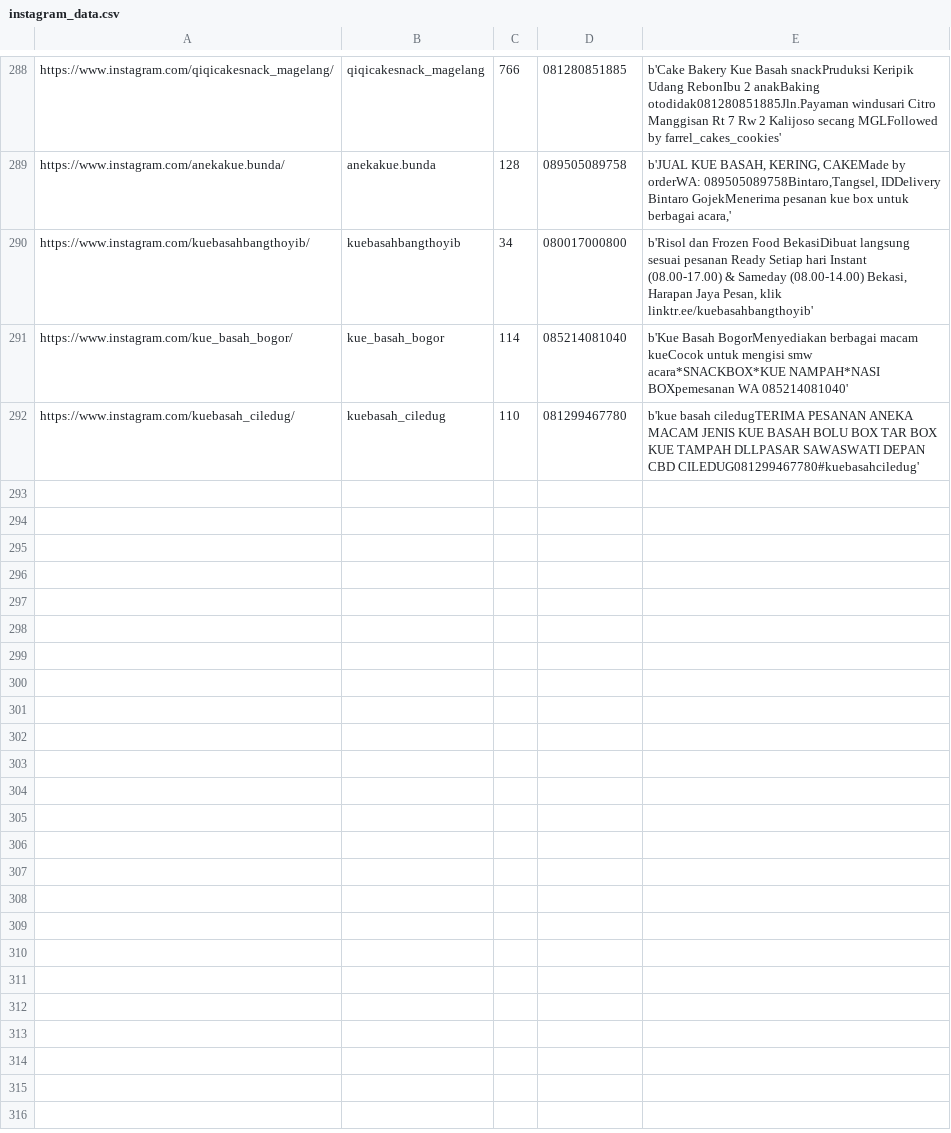
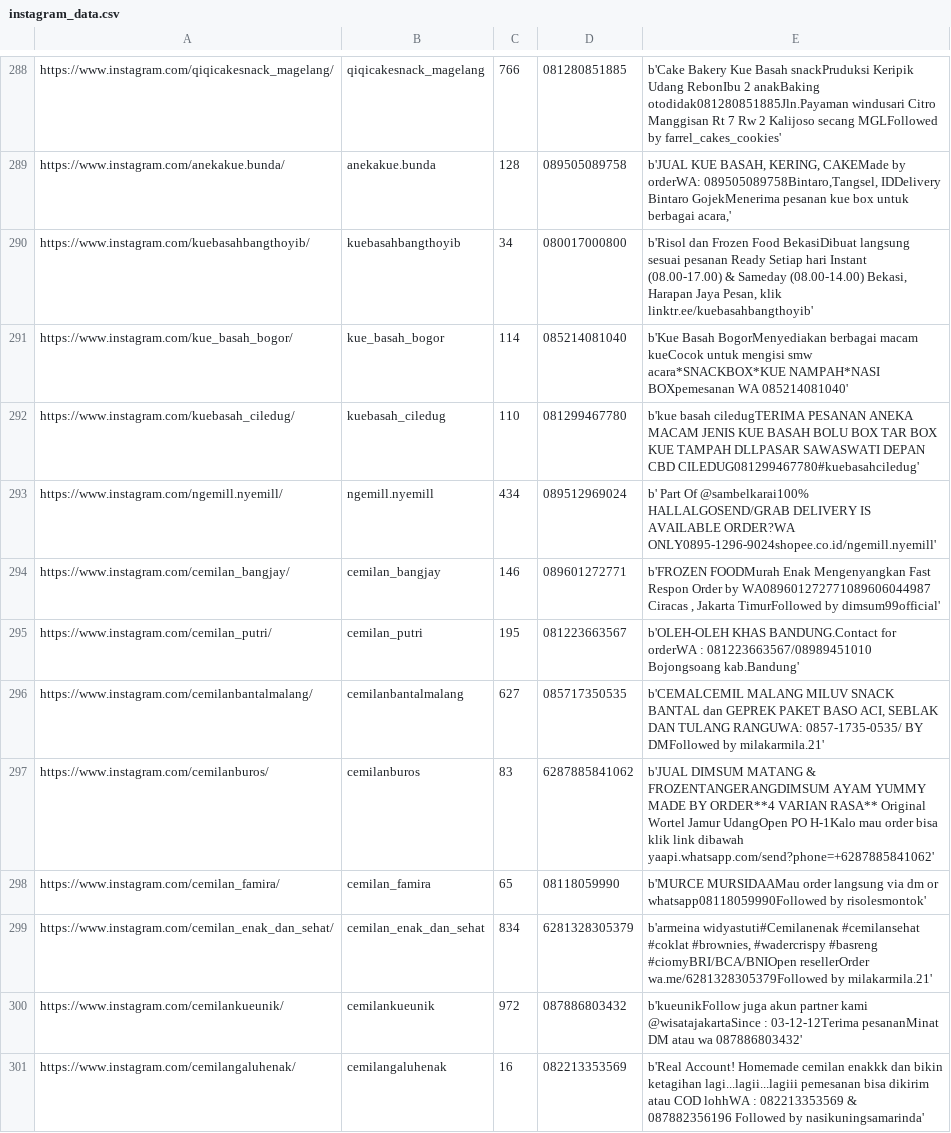
Before and after one commit to ichsanni/instagram-scraper, a CSV file: instagram_data.csv, drawn as a sheet; only a part is shown, gaps mark what is left out; the diff covers the shown part only; the diff names each change by its address in the sheet, - before the commit and + after, or states it on an @@ line.

Commit message:
more query

```diff
--- a/instagram_data.csv
+++ b/instagram_data.csv
+row 293: https://www.instagram.com/ngemill.nyemill/ | ngemill.nyemill | 434 | 089512969024 | b' Part Of @sambelkarai100% HALLALGOSEND/GRAB DELIVERY IS AVAILABLE ORDER?WA ONLY0895-1296-9024shopee.co.id/ngemill.nyemill'
+row 294: https://www.instagram.com/cemilan_bangjay/ | cemilan_bangjay | 146 | 089601272771 | b'FROZEN FOODMurah Enak Mengenyangkan Fast Respon Order by WA089601272771089606044987 Ciracas , Jakarta TimurFollowed by dimsum99official'
+row 295: https://www.instagram.com/cemilan_putri/ | cemilan_putri | 195 | 081223663567 | b'OLEH-OLEH KHAS BANDUNG.Contact for orderWA : 081223663567/08989451010 Bojongsoang kab.Bandung'
+row 296: https://www.instagram.com/cemilanbantalmalang/ | cemilanbantalmalang | 627 | 085717350535 | b'CEMALCEMIL MALANG MILUV SNACK BANTAL dan GEPREK PAKET BASO ACI, SEBLAK DAN TULANG RANGUWA: 0857-1735-0535/ BY DMFollowed by milakarmila.21'
+row 297: https://www.instagram.com/cemilanburos/ | cemilanburos | 83 | 6287885841062 | b'JUAL DIMSUM MATANG & FROZENTANGERANGDIMSUM AYAM YUMMY MADE BY ORDER**4 VARIAN RASA** Original Wortel Jamur UdangOpen PO H-1Kalo mau order bisa klik link dibawah yaapi.whatsapp.com/send?phone=+6287885841062'
+row 298: https://www.instagram.com/cemilan_famira/ | cemilan_famira | 65 | 08118059990 | b'MURCE MURSIDAAMau order langsung via dm or whatsapp08118059990Followed by risolesmontok'
+row 299: https://www.instagram.com/cemilan_enak_dan_sehat/ | cemilan_enak_dan_sehat | 834 | 6281328305379 | b'armeina widyastuti#Cemilanenak #cemilansehat #coklat #brownies, #wadercrispy #basreng #ciomyBRI/BCA/BNIOpen resellerOrder wa.me/6281328305379Followed by milakarmila.21'
+row 300: https://www.instagram.com/cemilankueunik/ | cemilankueunik | 972 | 087886803432 | b'kueunikFollow juga akun partner kami @wisatajakartaSince : 03-12-12Terima pesananMinat DM atau wa 087886803432'
+row 301: https://www.instagram.com/cemilangaluhenak/ | cemilangaluhenak | 16 | 082213353569 | b'Real Account! Homemade cemilan enakkk dan bikin ketagihan lagi...lagii...lagiii pemesanan bisa dikirim atau COD lohhWA : 082213353569 & 087882356196 Followed by nasikuningsamarinda'
```
Also changed, not shown: 8 added rows elsewhere in this file.
